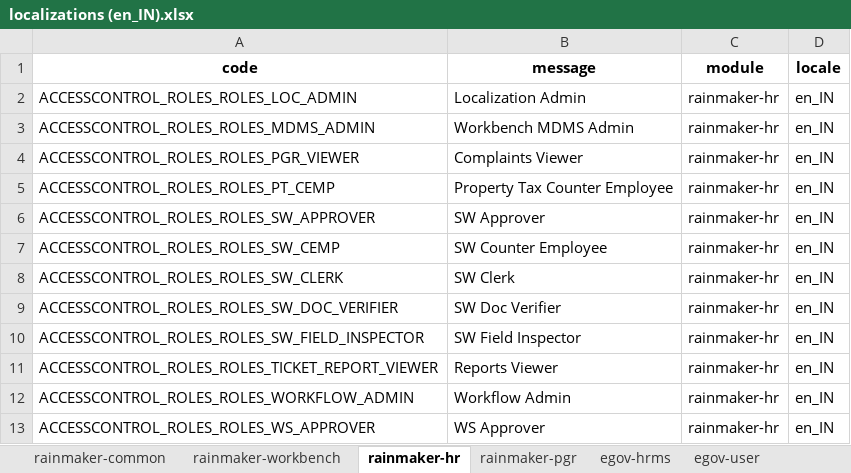
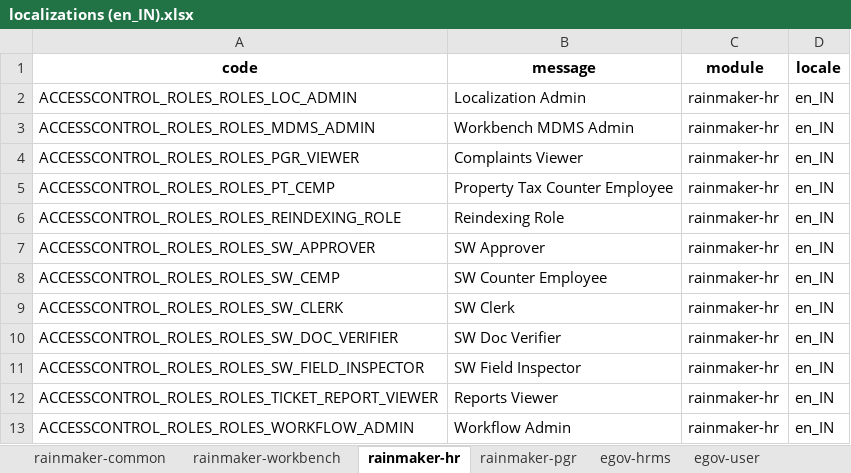
Before and after one commit to egovernments/Citizen-Complaint-Resolution-System, an Excel workbook: utilities/default-data-handler/src/main/resources/localisations/localizations (en_IN).xlsx, sheet rainmaker-hr, drawn as a sheet; only a part is shown; the shorter side is filled out with more unchanged rows; values as stored, in another font and other column widths than the file's, no borders; the diff names each change by its address in the sheet, - before the commit and + after, or states it on an @@ line.

```diff
--- a/utilities/default-data-handler/src/main/resources/localisations/localizations (en_IN).xlsx (sheet rainmaker-hr)
+++ b/utilities/default-data-handler/src/main/resources/localisations/localizations (en_IN).xlsx (sheet rainmaker-hr)
+row 6: ACCESSCONTROL_ROLES_ROLES_REINDEXING_ROLE | Reindexing Role | rainmaker-hr | en_IN
```
Also changed, not shown: sheet rainmaker-pgr, sheet rainmaker-workbench, sheet rainmaker-common, utilities/default-data-handler/src/main/resources/localisations/localizations (default).xlsx, 13 other files.
